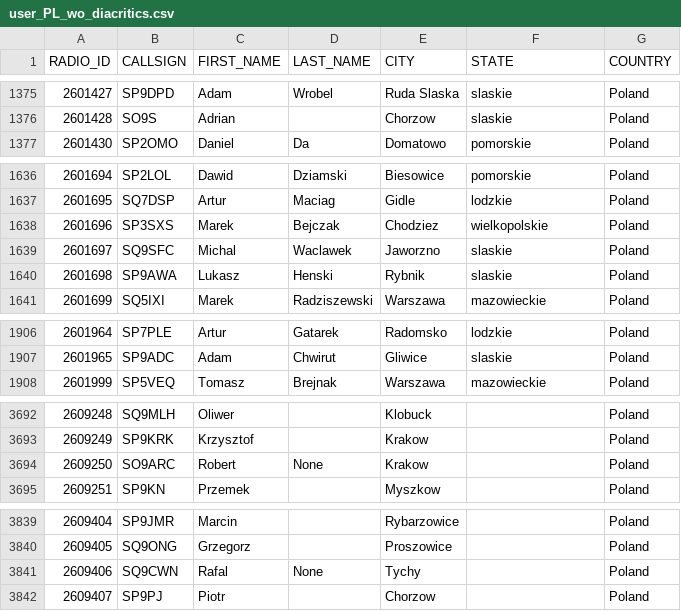
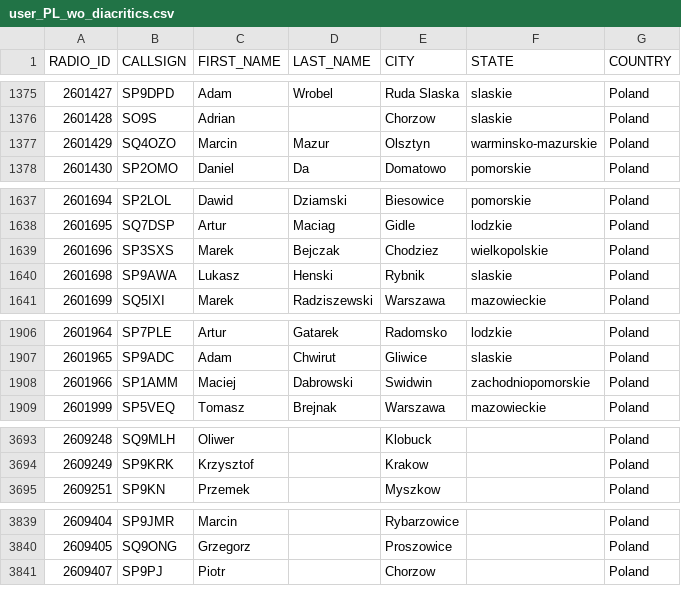
Before and after one commit to walczakkamil/dmr_users, a CSV file: user_PL_wo_diacritics.csv, drawn as a sheet; only a part is shown, gaps mark what is left out.

Commit message:
Updated: 2023-09-10-01-00

```diff
--- a/user_PL_wo_diacritics.csv
+++ b/user_PL_wo_diacritics.csv
@@ -1376,2 +1376,3 @@ RADIO_ID,CALLSIGN,FIRST_NAME,LAST_NAME,CITY,STATE,COUNTRY
 2601428,SO9S,Adrian, ,Chorzow,slaskie,Poland
+2601429,SQ4OZO,Marcin,Mazur,Olsztyn,warminsko-mazurskie,Poland
 2601430,SP2OMO,Daniel,Da,Domatowo,pomorskie,Poland
@@ -1638,3 +1639,2 @@ RADIO_ID,CALLSIGN,FIRST_NAME,LAST_NAME,CITY,STATE,COUNTRY
 2601696,SP3SXS,Marek,Bejczak,Chodziez,wielkopolskie,Poland
-2601697,SQ9SFC,Michal,Waclawek,Jaworzno,slaskie,Poland
 2601698,SP9AWA,Lukasz,Henski,Rybnik,slaskie,Poland
@@ -1907,2 +1907,3 @@ RADIO_ID,CALLSIGN,FIRST_NAME,LAST_NAME,CITY,STATE,COUNTRY
 2601965,SP9ADC,Adam,Chwirut,Gliwice,slaskie,Poland
+2601966,SP1AMM,Maciej,Dabrowski,Swidwin,zachodniopomorskie,Poland
 2601999,SP5VEQ,Tomasz,Brejnak,Warszawa,mazowieckie,Poland
@@ -3693,3 +3694,2 @@ RADIO_ID,CALLSIGN,FIRST_NAME,LAST_NAME,CITY,STATE,COUNTRY
 2609249,SP9KRK,Krzysztof,,Krakow,,Poland
-2609250,SO9ARC,Robert,None,Krakow,,Poland
 2609251,SP9KN,Przemek,,Myszkow,,Poland
@@ -3840,3 +3840,2 @@ RADIO_ID,CALLSIGN,FIRST_NAME,LAST_NAME,CITY,STATE,COUNTRY
 2609405,SQ9ONG,Grzegorz,,Proszowice,,Poland
-2609406,SQ9CWN,Rafal,None,Tychy,,Poland
 2609407,SP9PJ,Piotr,,Chorzow,,Poland
```
